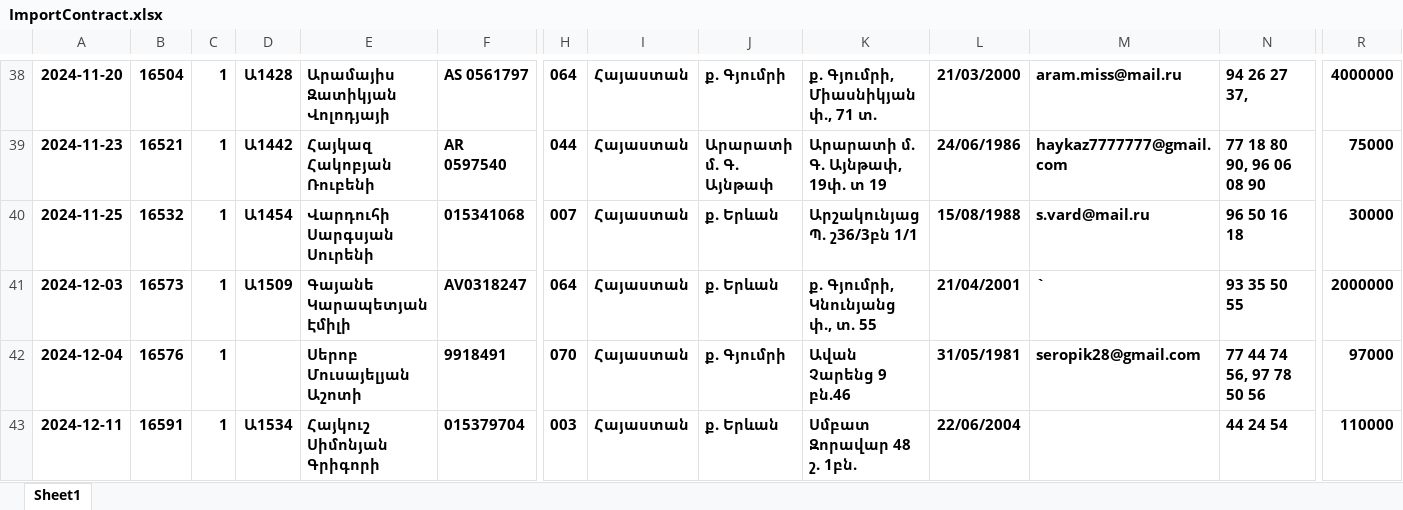
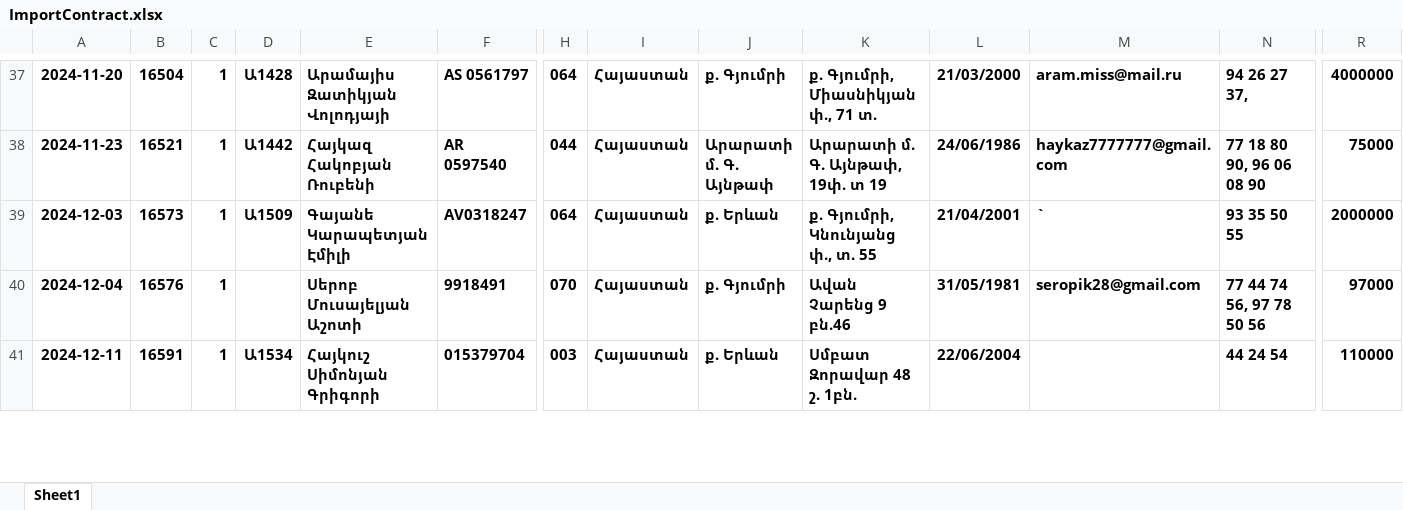
Before and after one commit to DevelopersBloom/DC_New_backend, an Excel workbook: ImportContract.xlsx, sheet Sheet1, drawn as a sheet; only a part is shown, gaps mark what is left out; values as stored, in another font and other column widths than the file's, no borders; conditional formats not drawn; removed rows and columns are numbered as before the commit, all else as after; rows hold the shown columns only; the diff covers the shown part only; the diff names each change by its address in the sheet, - before the commit and + after, or states it on an @@ line.

```diff
--- a/ImportContract.xlsx (sheet Sheet1)
+++ b/ImportContract.xlsx (sheet Sheet1)
-row 40: 2024-11-25 | 16532 | 1 | Ա1454 | Վարդուհի Սարգսյան Սուրենի | 015341068 | 007 | Հայաստան | ք. Երևան | Արշակունյաց Պ. շ36/3բն 1/1 | 15/08/1988 | s.vard@mail.ru | 96 50 16 18 | 30000
```
Also changed, not shown: 24 added rows, 31 removed rows and cell formats elsewhere in this sheet, ImportPayment.xlsx.
